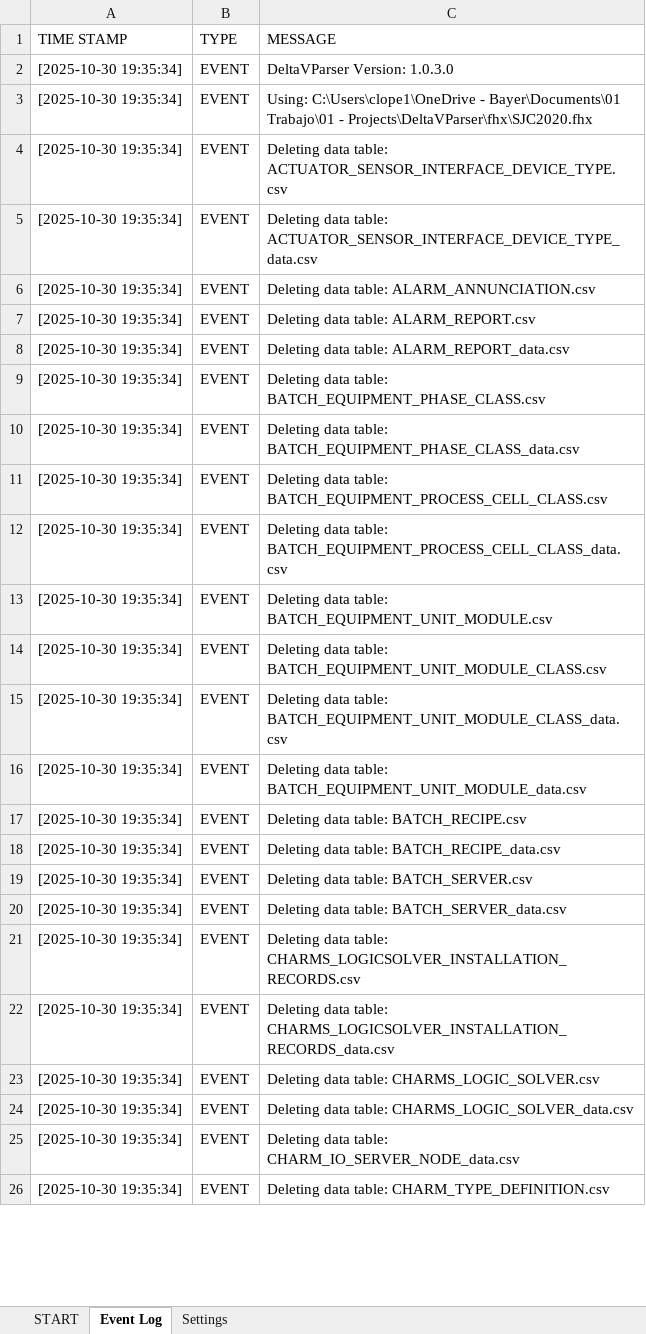
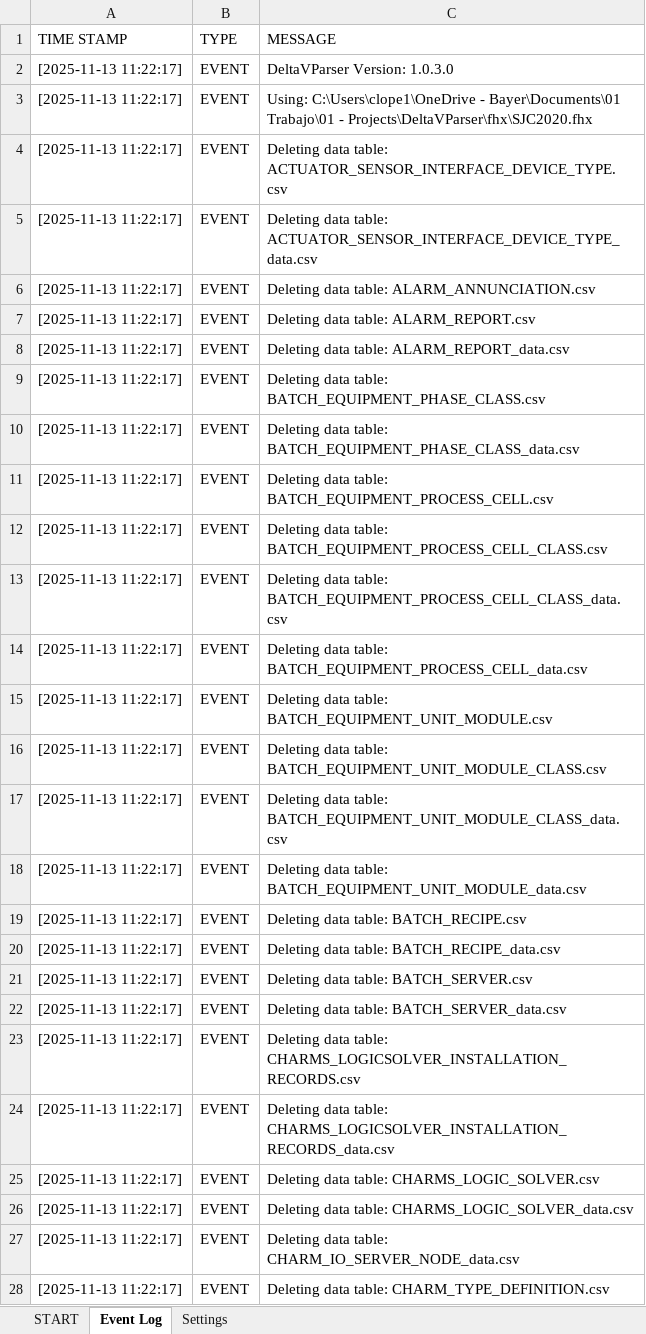
Before and after one commit to claudiolop/DeltaVParser, an Excel workbook: DeltaVParser.xlsm, sheet Event Log, drawn as a sheet; only a part is shown; values as stored, in another font and other column widths than the file's, no borders; table styles not drawn; addresses are those after the commit; the diff covers the shown part only; the diff names each change by its address in the sheet, - before the commit and + after, or states it on an @@ line.

Commit message:
Updated Reports and Typo in main

```diff
--- a/DeltaVParser.xlsm (sheet Event Log)
+++ b/DeltaVParser.xlsm (sheet Event Log)
-A2:A10 (TIME STAMP): [2025-10-30 19:35:34]
+A2:A10 (TIME STAMP): [2025-11-13 11:22:17]
+row 11: [2025-11-13 11:22:17] | EVENT | Deleting data table: BATCH_EQUIPMENT_PROCESS_CELL.csv
-A12:A13 (TIME STAMP): [2025-10-30 19:35:34]
+A12:A13 (TIME STAMP): [2025-11-13 11:22:17]
+row 14: [2025-11-13 11:22:17] | EVENT | Deleting data table: BATCH_EQUIPMENT_PROCESS_CELL_data.csv
-A15:A28 (TIME STAMP): [2025-10-30 19:35:34]
+A15:A28 (TIME STAMP): [2025-11-13 11:22:17]
```
Also changed, not shown: 22 added rows, 20 removed rows and 280 edited cells elsewhere in this sheet, sheet START, Reports/ALIAS.xlsm, 8 other files.
